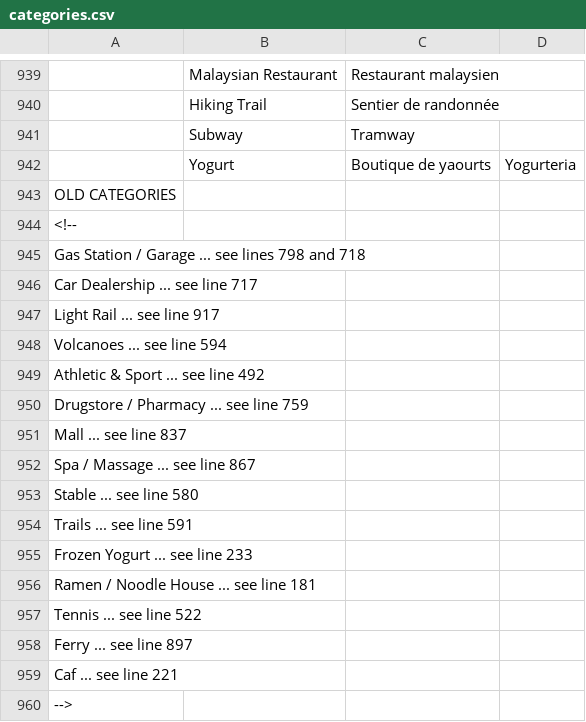
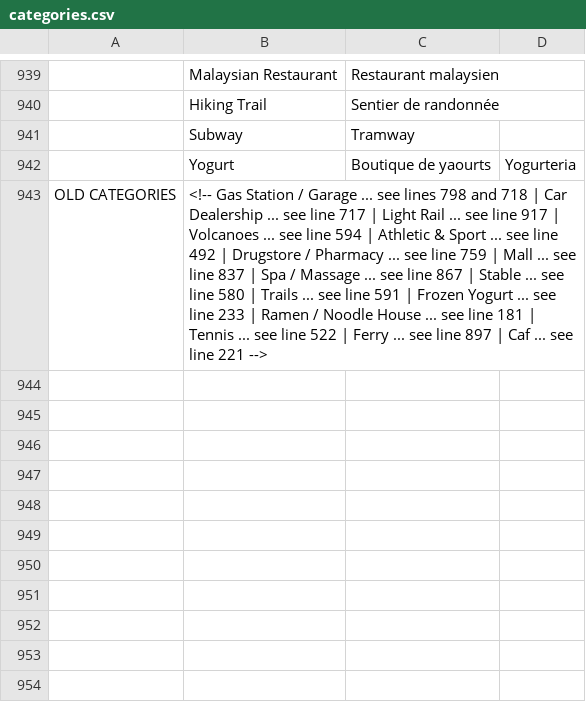
Before and after one commit to D2KLab/semantic-trails, a CSV file: categories.csv, drawn as a sheet; only a part is shown, gaps mark what is left out.

Commit message:
Hacking the csv, unsure if this will be readable enough

```diff
--- a/categories.csv
+++ b/categories.csv
@@ -942,19 +942,2 @@
 ,Yogurt,Boutique de yaourts,Yogurteria
-OLD CATEGORIES,
-<!--
-Gas Station / Garage ... see lines 798 and 718
-Car Dealership ... see line 717
-Light Rail ... see line 917
-Volcanoes ... see line 594
-Athletic & Sport ... see line 492
-Drugstore / Pharmacy ... see line 759
-Mall ... see line 837
-Spa / Massage ... see line 867
-Stable ... see line 580
-Trails ... see line 591
-Frozen Yogurt ... see line 233
-Ramen /  Noodle House ... see line 181
-Tennis ... see line 522
-Ferry ... see line 897
-Caf ... see line 221
--->, ,
+OLD CATEGORIES,<!-- Gas Station / Garage ... see lines 798 and 718 | Car Dealership ... see line 717 | Light Rail ... see line 917 | Volcanoes ... see line 594 | Athletic & Sport ... see line 492 | Drugstore / Pharmacy ... see line 759 | Mall ... see line 837 | Spa / Massage ... see line 867 | Stable ... see line 580 | Trails ... see line 591 | Frozen Yogurt ... see line 233 | Ramen /  Noodle House ... see line 181 | Tennis ... see line 522 | Ferry ... see line 897 | Caf ... see line 221 -->, ,
```
